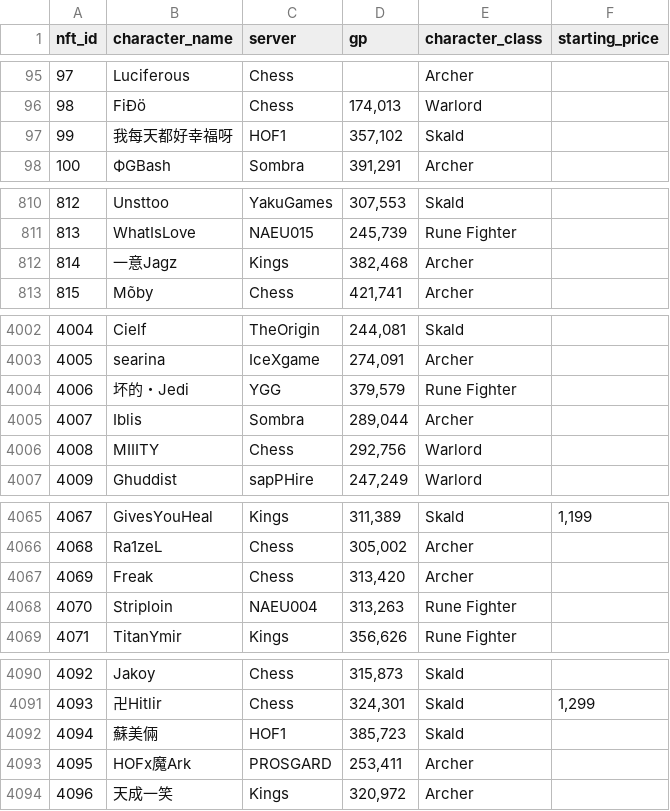
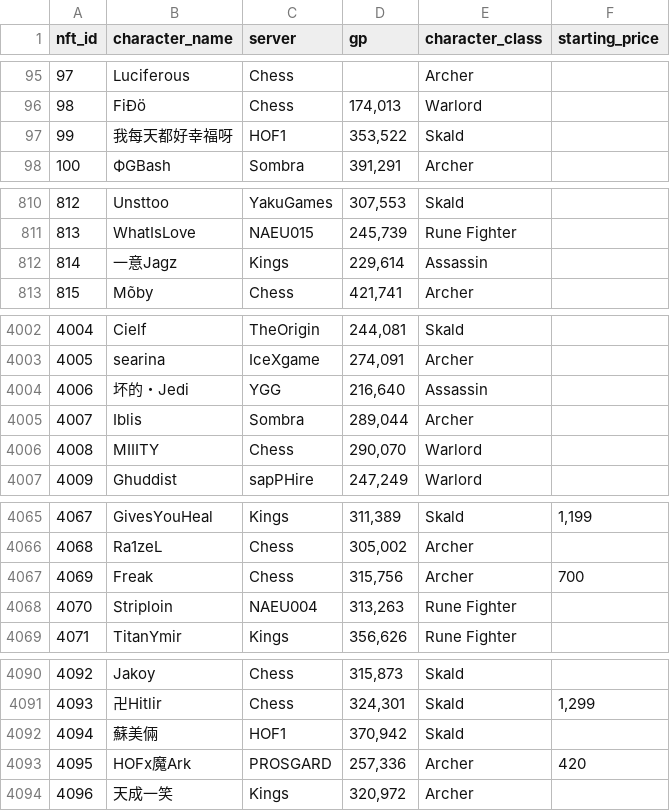
Before and after one commit to lyurgg/ymir-nft-character-search, a CSV file: characters.csv, drawn as a sheet; only a part is shown, gaps mark what is left out; the diff covers the shown part only.

```diff
--- a/characters.csv
+++ b/characters.csv
@@ -96,3 +96,3 @@ nft_id,character_name,server,gp,character_class,starting_price
 98,FiÐö,Chess,"174,013",Warlord,
-99,我每天都好幸福呀,HOF1,"357,102",Skald,
+99,我每天都好幸福呀,HOF1,"353,522",Skald,
 100,ФGBash,Sombra,"391,291",Archer,
@@ -811,3 +811,3 @@ nft_id,character_name,server,gp,character_class,starting_price
 813,WhatIsLove,NAEU015,"245,739",Rune Fighter,
-814,一意Jagz,Kings,"382,468",Archer,
+814,一意Jagz,Kings,"229,614",Assassin,
 815,Mõby,Chess,"421,741",Archer,
@@ -4003,5 +4003,5 @@ nft_id,character_name,server,gp,character_class,starting_price
 4005,searina,IceXgame,"274,091",Archer,
-4006,坏的・Jedi,YGG,"379,579",Rune Fighter,
+4006,坏的・Jedi,YGG,"216,640",Assassin,
 4007,Iblis,Sombra,"289,044",Archer,
-4008,MIIITY,Chess,"292,756",Warlord,
+4008,MIIITY,Chess,"290,070",Warlord,
 4009,Ghuddist,sapPHire,"247,249",Warlord,
@@ -4066,3 +4066,3 @@ nft_id,character_name,server,gp,character_class,starting_price
 4068,Ra1zeL,Chess,"305,002",Archer,
-4069,Freak,Chess,"313,420",Archer,
+4069,Freak,Chess,"315,756",Archer,700
 4070,Striploin,NAEU004,"313,263",Rune Fighter,
@@ -4091,4 +4091,4 @@ nft_id,character_name,server,gp,character_class,starting_price
 4093,卍Hitlir,Chess,"324,301",Skald,"1,299"
-4094,蘇美倆,HOF1,"385,723",Skald,
-4095,HOFx魔Ark,PROSGARD,"253,411",Archer,
+4094,蘇美倆,HOF1,"370,942",Skald,
+4095,HOFx魔Ark,PROSGARD,"257,336",Archer,420
 4096,天成一笑,Kings,"320,972",Archer,
```
Also changed, not shown: 29 edited cells elsewhere in this file, 20 other files.
